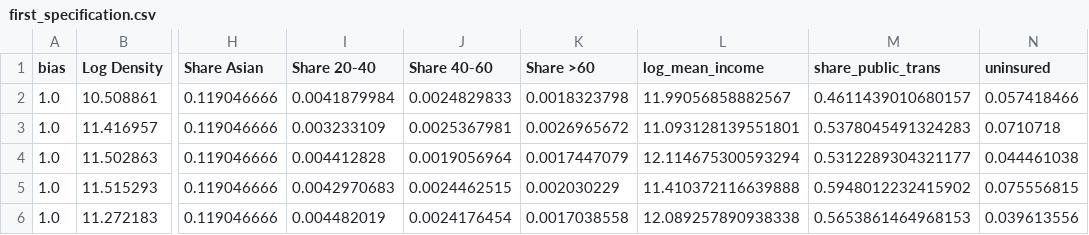
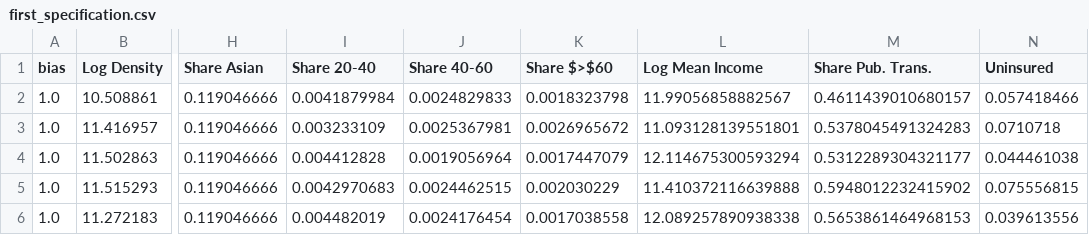
Before and after one commit to MosesStewart/uofc_prelim, a CSV file: output/derived/first_specification.csv, drawn as a sheet; only a part is shown, gaps mark what is left out; the diff names each change by its address in the sheet, - before the commit and + after, or states it on an @@ line.

Commit message:
final table formatting for #2

```diff
--- a/output/derived/first_specification.csv
+++ b/output/derived/first_specification.csv
-K1: Share >60
+K1: Share $>$60
-L1: log_mean_income
+L1: Log Mean Income
-M1: share_public_trans
+M1: Share Pub. Trans.
-N1: uninsured
+N1: Uninsured
```
Also changed, not shown: output/derived/second_specification.csv, 8 other files.
